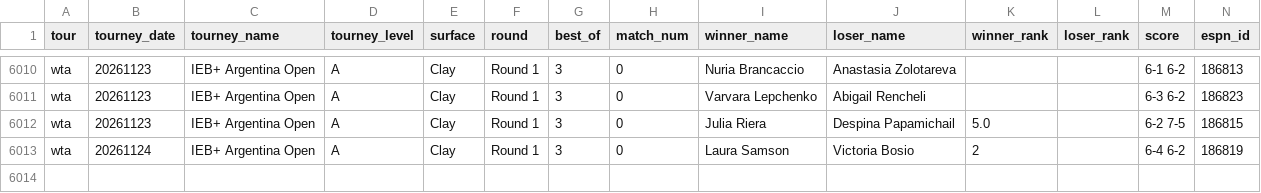
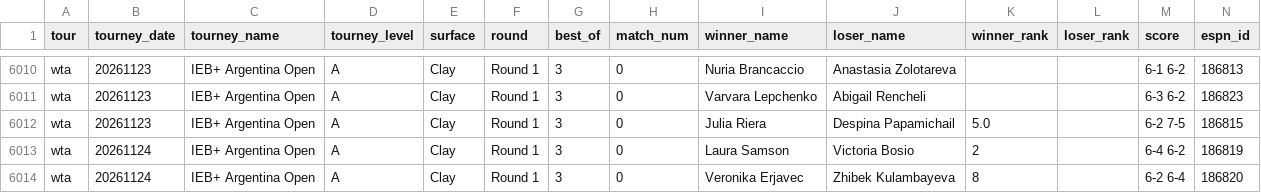
Before and after one commit to sawjoshuakyi/josh_test_desk, a CSV file: data/tennis/live.csv, drawn as a sheet; only a part is shown, gaps mark what is left out.

```diff
--- a/data/tennis/live.csv
+++ b/data/tennis/live.csv
@@ -6013 +6013,2 @@ wta,20261123,IEB+ Argentina Open,A,Clay,Round 1,3,0,Julia Riera,Despina Papamich
 wta,20261124,IEB+ Argentina Open,A,Clay,Round 1,3,0,Laura Samson,Victoria Bosio,2,,6-4 6-2,186819
+wta,20261124,IEB+ Argentina Open,A,Clay,Round 1,3,0,Veronika Erjavec,Zhibek Kulambayeva,8,,6-2 6-4,186820
```
Also changed, not shown: 5 other files.
